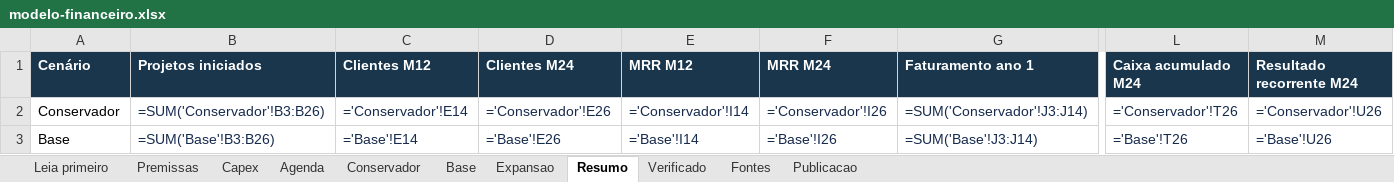
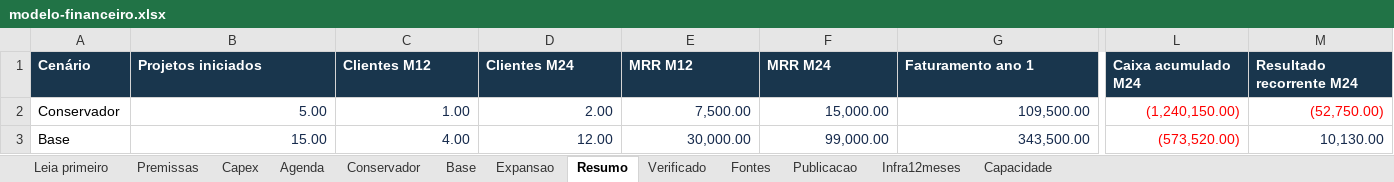
Before and after one commit to juboyy/topologic-business-plan, an Excel workbook: modelo-financeiro.xlsx, sheet Resumo, drawn as a sheet; only a part is shown, gaps mark what is left out; values as stored, in another font and other column widths than the file's, no borders; formulas without a stored value are shown as written; the diff covers the shown part only; the diff names each change by its address in the sheet, - before the commit and + after, or states it on an @@ line.

```diff
--- a/modelo-financeiro.xlsx (sheet Resumo)
+++ b/modelo-financeiro.xlsx (sheet Resumo)
+sheet tab: Infra12meses
+sheet tab: Capacidade
-B2 (Projetos iniciados): =SUM('Conservador'!B3:B26)
+B2 (Projetos iniciados): 5.00
-C2 (Clientes M12): ='Conservador'!E14
+C2 (Clientes M12): 1.00
-D2 (Clientes M24): ='Conservador'!E26
+D2 (Clientes M24): 2.00
-E2 (MRR M12): ='Conservador'!I14
+E2 (MRR M12): 7,500.00
-F2 (MRR M24): ='Conservador'!I26
+F2 (MRR M24): 15,000.00
-G2 (Faturamento ano 1): =SUM('Conservador'!J3:J14)
+G2 (Faturamento ano 1): 109,500.00
-L2 (Caixa acumulado M24): ='Conservador'!T26
+L2 (Caixa acumulado M24): (1,240,150.00)
-L2:M2 text colour: #172B4D
+L2:M2 text colour: #FF0000
-M2 (Resultado recorrente M24): ='Conservador'!U26
+M2 (Resultado recorrente M24): (52,750.00)
-B3 (Projetos iniciados): =SUM('Base'!B3:B26)
+B3 (Projetos iniciados): 15.00
-C3 (Clientes M12): ='Base'!E14
+C3 (Clientes M12): 4.00
-D3 (Clientes M24): ='Base'!E26
+D3 (Clientes M24): 12.00
-E3 (MRR M12): ='Base'!I14
+E3 (MRR M12): 30,000.00
-F3 (MRR M24): ='Base'!I26
+F3 (MRR M24): 99,000.00
-G3 (Faturamento ano 1): =SUM('Base'!J3:J14)
+G3 (Faturamento ano 1): 343,500.00
-L3 (Caixa acumulado M24): ='Base'!T26
+L3 (Caixa acumulado M24): (573,520.00)
-L3 text colour: #172B4D
+L3 text colour: #FF0000
-M3 (Resultado recorrente M24): ='Base'!U26
+M3 (Resultado recorrente M24): 10,130.00
```
Also changed, not shown: 23 edited cells and cell formats elsewhere in this sheet, sheet Base, sheet Conservador, sheet Expansao, sheet Verificado, sheet Capex, sheet Premissas, 3 more sheets, 4 other files.
